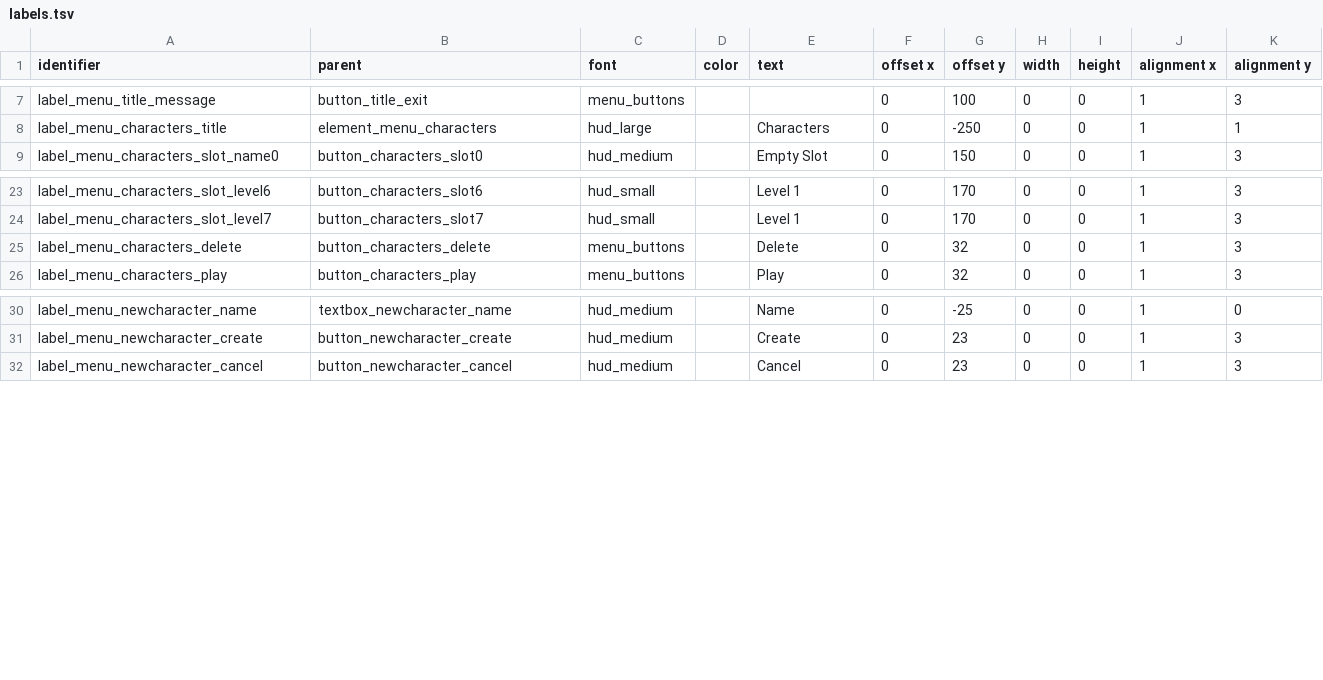
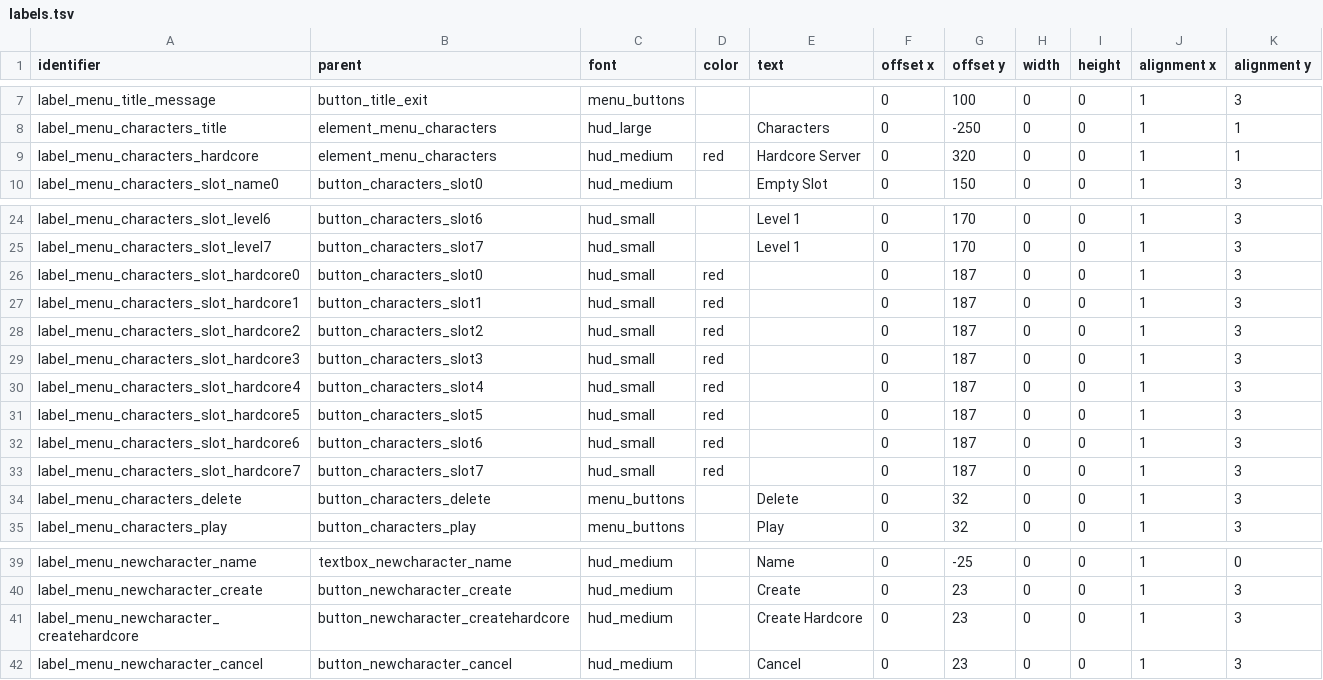
Before and after one commit to jazztickets/choria, a TSV file: working/tables/ui/labels.tsv, drawn as a sheet; only a part is shown, gaps mark what is left out.

Commit message:
added hardcore mode

```diff
--- a/working/tables/ui/labels.tsv
+++ b/working/tables/ui/labels.tsv
@@ -8,2 +8,3 @@ label_menu_title_message	button_title_exit	menu_buttons			0	100	0	0	1	3
 label_menu_characters_title	element_menu_characters	hud_large		Characters	0	-250	0	0	1	1
+label_menu_characters_hardcore	element_menu_characters	hud_medium	red	Hardcore Server	0	320	0	0	1	1
 label_menu_characters_slot_name0	button_characters_slot0	hud_medium		Empty Slot	0	150	0	0	1	3
@@ -24,2 +25,10 @@ label_menu_characters_slot_level6	button_characters_slot6	hud_small		Level 1	0	1
 label_menu_characters_slot_level7	button_characters_slot7	hud_small		Level 1	0	170	0	0	1	3
+label_menu_characters_slot_hardcore0	button_characters_slot0	hud_small	red		0	187	0	0	1	3
+label_menu_characters_slot_hardcore1	button_characters_slot1	hud_small	red		0	187	0	0	1	3
+label_menu_characters_slot_hardcore2	button_characters_slot2	hud_small	red		0	187	0	0	1	3
+label_menu_characters_slot_hardcore3	button_characters_slot3	hud_small	red		0	187	0	0	1	3
+label_menu_characters_slot_hardcore4	button_characters_slot4	hud_small	red		0	187	0	0	1	3
+label_menu_characters_slot_hardcore5	button_characters_slot5	hud_small	red		0	187	0	0	1	3
+label_menu_characters_slot_hardcore6	button_characters_slot6	hud_small	red		0	187	0	0	1	3
+label_menu_characters_slot_hardcore7	button_characters_slot7	hud_small	red		0	187	0	0	1	3
 label_menu_characters_delete	button_characters_delete	menu_buttons		Delete	0	32	0	0	1	3
@@ -31,2 +40,3 @@ label_menu_newcharacter_name	textbox_newcharacter_name	hud_medium		Name	0	-25	0
 label_menu_newcharacter_create	button_newcharacter_create	hud_medium		Create	0	23	0	0	1	3
+label_menu_newcharacter_createhardcore	button_newcharacter_createhardcore	hud_medium		Create Hardcore	0	23	0	0	1	3
 label_menu_newcharacter_cancel	button_newcharacter_cancel	hud_medium		Cancel	0	23	0	0	1	3
```
Also changed, not shown: working/tables/ui/buttons.tsv, 16 other files.
